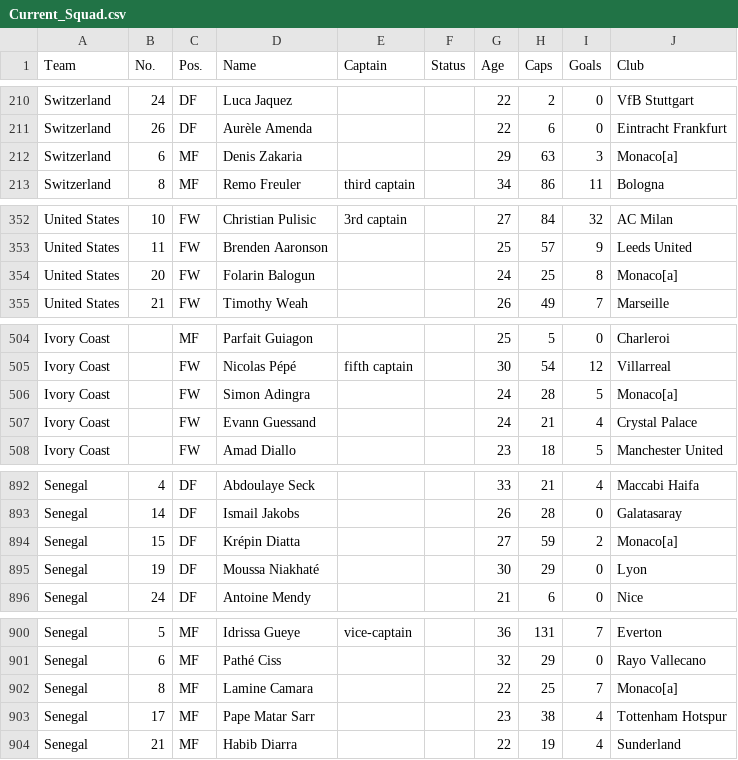
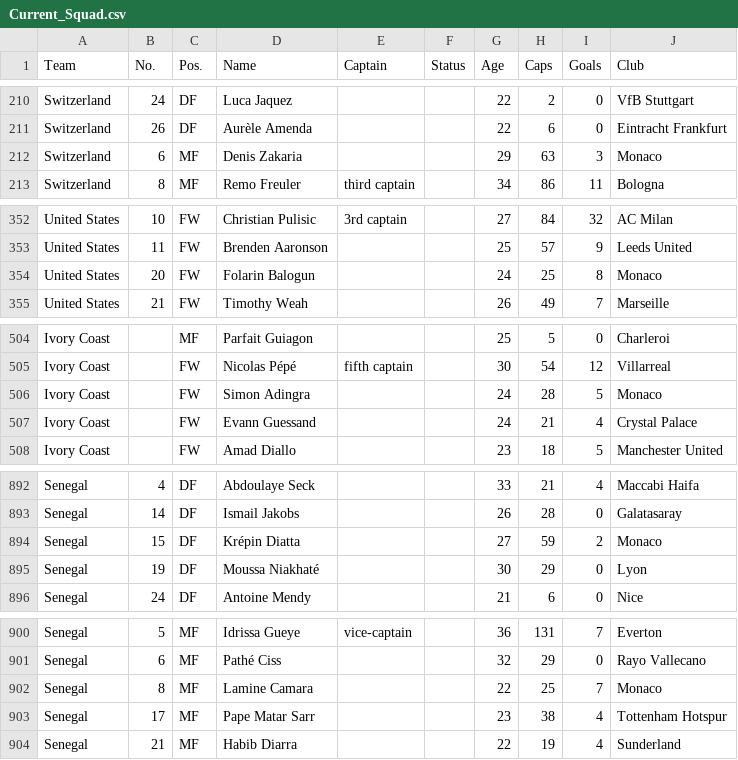
Before and after one commit to APmsj09/Fifa_Elo_Sim, a CSV file: data/Current_Squad.csv, drawn as a sheet; only a part is shown, gaps mark what is left out.

Commit message:
update data

```diff
--- a/data/Current_Squad.csv
+++ b/data/Current_Squad.csv
@@ -211,3 +211,3 @@ Switzerland,24,DF,Luca Jaquez,,,22,2,0,VfB Stuttgart
 Switzerland,26,DF,Aurèle Amenda,,,22,6,0,Eintracht Frankfurt
-Switzerland,6,MF,Denis Zakaria,,,29,63,3,Monaco[a]
+Switzerland,6,MF,Denis Zakaria,,,29,63,3,Monaco
 Switzerland,8,MF,Remo Freuler,third captain,,34,86,11,Bologna
@@ -353,3 +353,3 @@ United States,10,FW,Christian Pulisic,3rd captain,,27,84,32,AC Milan
 United States,11,FW,Brenden Aaronson,,,25,57,9,Leeds United
-United States,20,FW,Folarin Balogun,,,24,25,8,Monaco[a]
+United States,20,FW,Folarin Balogun,,,24,25,8,Monaco
 United States,21,FW,Timothy Weah,,,26,49,7,Marseille
@@ -505,3 +505,3 @@ Ivory Coast,,MF,Parfait Guiagon,,,25,5,0,Charleroi
 Ivory Coast,,FW,Nicolas Pépé,fifth captain,,30,54,12,Villarreal
-Ivory Coast,,FW,Simon Adingra,,,24,28,5,Monaco[a]
+Ivory Coast,,FW,Simon Adingra,,,24,28,5,Monaco
 Ivory Coast,,FW,Evann Guessand,,,24,21,4,Crystal Palace
@@ -893,3 +893,3 @@ Senegal,4,DF,Abdoulaye Seck,,,33,21,4,Maccabi Haifa
 Senegal,14,DF,Ismail Jakobs,,,26,28,0,Galatasaray
-Senegal,15,DF,Krépin Diatta,,,27,59,2,Monaco[a]
+Senegal,15,DF,Krépin Diatta,,,27,59,2,Monaco
 Senegal,19,DF,Moussa Niakhaté,,,30,29,0,Lyon
@@ -901,3 +901,3 @@ Senegal,5,MF,Idrissa Gueye,vice-captain,,36,131,7,Everton
 Senegal,6,MF,Pathé Ciss,,,32,29,0,Rayo Vallecano
-Senegal,8,MF,Lamine Camara,,,22,25,7,Monaco[a]
+Senegal,8,MF,Lamine Camara,,,22,25,7,Monaco
 Senegal,17,MF,Pape Matar Sarr,,,23,38,4,Tottenham Hotspur
```
Also changed, not shown: data/Player_Data.csv.
